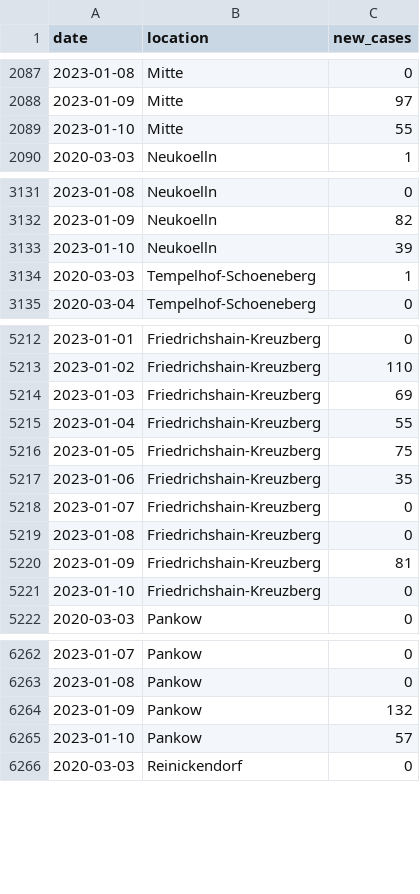
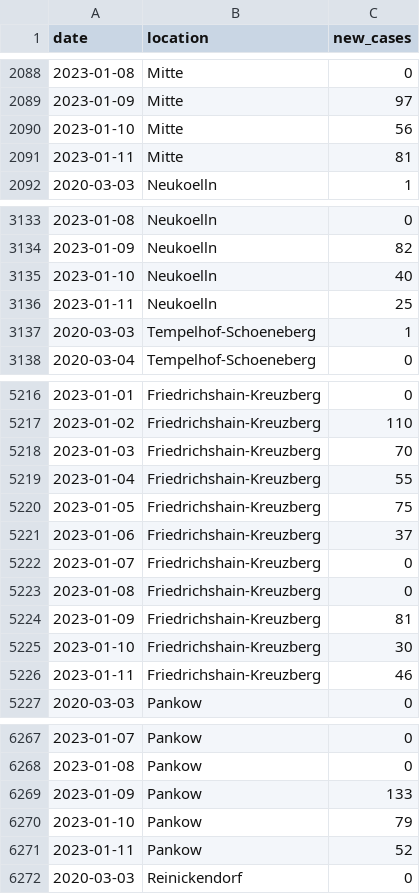
Before and after one commit to bjornpiltz/covid_berlin, a CSV file: LAGeSo.csv, drawn as a sheet; only a part is shown, gaps mark what is left out; the diff covers the shown part only.

```diff
--- a/LAGeSo.csv
+++ b/LAGeSo.csv
@@ -2088,3 +2089,4 @@ date,location,new_cases
 2023-01-09,Mitte,97
-2023-01-10,Mitte,55
+2023-01-10,Mitte,56
+2023-01-11,Mitte,81
 2020-03-03,Neukoelln,1
@@ -3132,3 +3134,4 @@ date,location,new_cases
 2023-01-09,Neukoelln,82
-2023-01-10,Neukoelln,39
+2023-01-10,Neukoelln,40
+2023-01-11,Neukoelln,25
 2020-03-03,Tempelhof-Schoeneberg,1
@@ -5213,6 +5217,6 @@ date,location,new_cases
 2023-01-02,Friedrichshain-Kreuzberg,110
-2023-01-03,Friedrichshain-Kreuzberg,69
+2023-01-03,Friedrichshain-Kreuzberg,70
 2023-01-04,Friedrichshain-Kreuzberg,55
 2023-01-05,Friedrichshain-Kreuzberg,75
-2023-01-06,Friedrichshain-Kreuzberg,35
+2023-01-06,Friedrichshain-Kreuzberg,37
 2023-01-07,Friedrichshain-Kreuzberg,0
@@ -5220,3 +5224,4 @@ date,location,new_cases
 2023-01-09,Friedrichshain-Kreuzberg,81
-2023-01-10,Friedrichshain-Kreuzberg,0
+2023-01-10,Friedrichshain-Kreuzberg,30
+2023-01-11,Friedrichshain-Kreuzberg,46
 2020-03-03,Pankow,0
@@ -6263,4 +6268,5 @@ date,location,new_cases
 2023-01-08,Pankow,0
-2023-01-09,Pankow,132
-2023-01-10,Pankow,57
+2023-01-09,Pankow,133
+2023-01-10,Pankow,79
+2023-01-11,Pankow,52
 2020-03-03,Reinickendorf,0
```
Also changed, not shown: 8 added rows and 41 edited cells elsewhere in this file.
